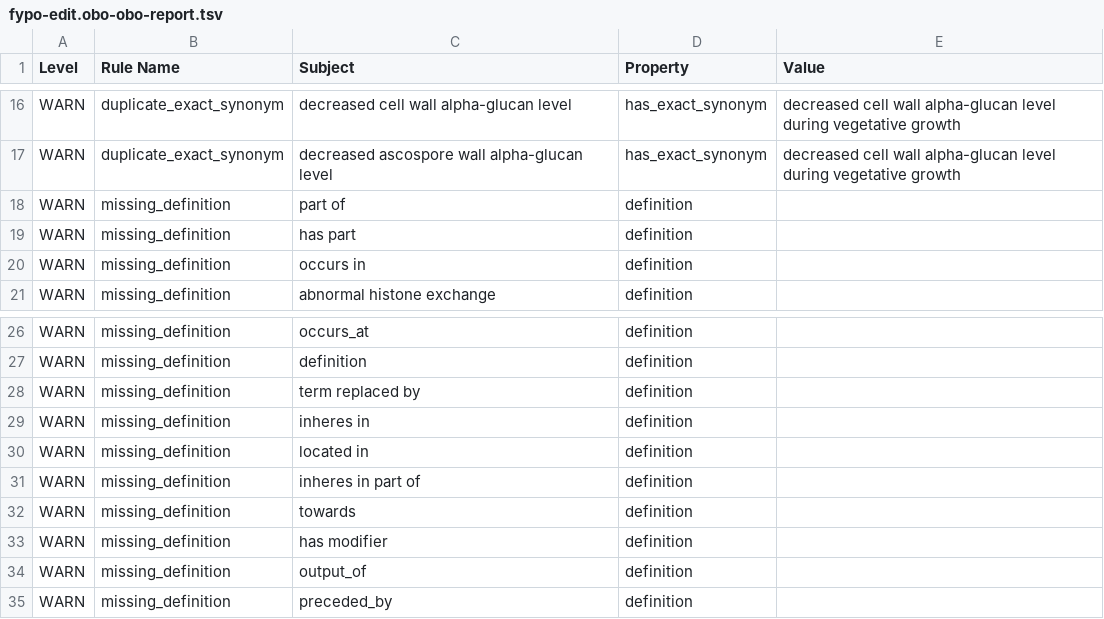
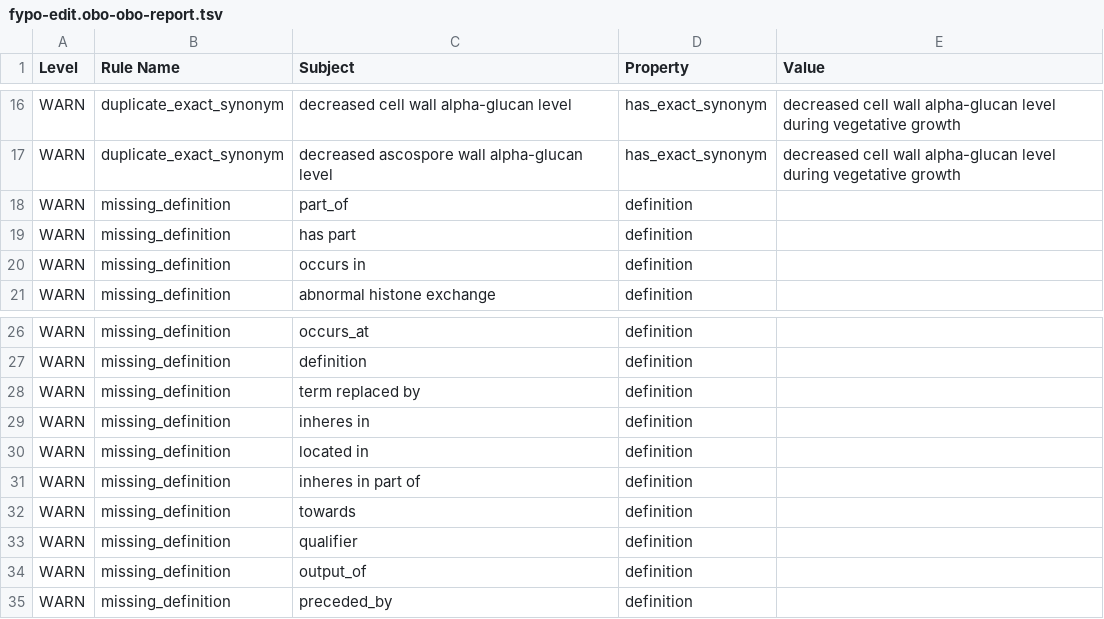
Before and after one commit to pombase/fypo, a TSV file: reports/fypo-edit.obo-obo-report.tsv, drawn as a sheet; only a part is shown, gaps mark what is left out.

```diff
--- a/reports/fypo-edit.obo-obo-report.tsv
+++ b/reports/fypo-edit.obo-obo-report.tsv
@@ -17,3 +17,3 @@ WARN	duplicate_exact_synonym	decreased cell wall alpha-glucan level	has_exact_sy
 WARN	duplicate_exact_synonym	decreased ascospore wall alpha-glucan level	has_exact_synonym	decreased cell wall alpha-glucan level during vegetative growth
-WARN	missing_definition	part of	definition	
+WARN	missing_definition	part_of	definition	
 WARN	missing_definition	has part	definition	
@@ -32,3 +32,3 @@ WARN	missing_definition	inheres in part of	definition
 WARN	missing_definition	towards	definition	
-WARN	missing_definition	has modifier	definition	
+WARN	missing_definition	qualifier	definition	
 WARN	missing_definition	output_of	definition	
```
Also changed, not shown: reports/fypo.owl-obo-report.tsv, src/ontology/reports/fypo-edit.obo-obo-report.tsv, 57 other files.
